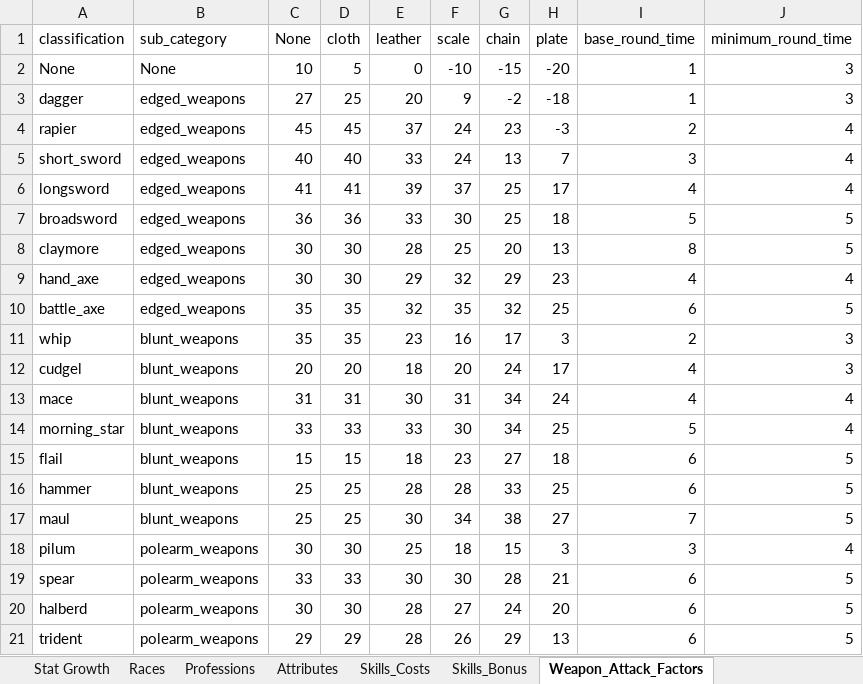
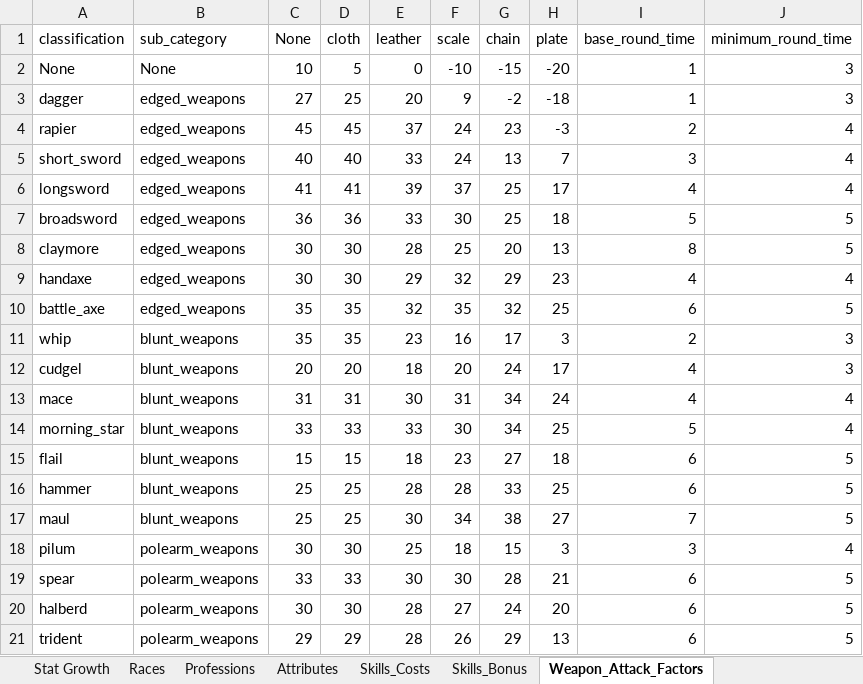
Before and after one commit to turpenar/dion2, an Excel workbook: Resources/Game_Data.xlsx, sheet Weapon_Attack_Factors, drawn as a sheet; values as stored, in another font and other column widths than the file's, no borders; the diff names each change by its address in the sheet, - before the commit and + after, or states it on an @@ line.

Commit message:
added weapons to the weaponsmith

```diff
--- a/Resources/Game_Data.xlsx (sheet Weapon_Attack_Factors)
+++ b/Resources/Game_Data.xlsx (sheet Weapon_Attack_Factors)
-A9 (classification): hand_axe
+A9 (classification): handaxe
```
Also changed, not shown: other sheet tabs, charts or pictures, 3 other files.
